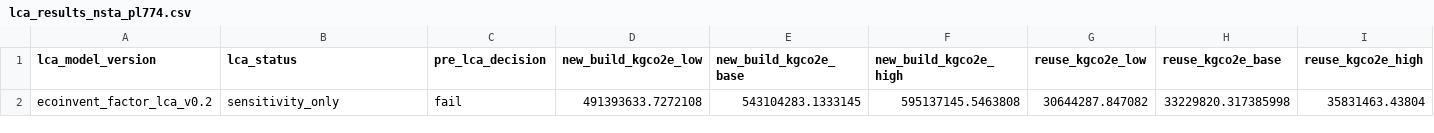
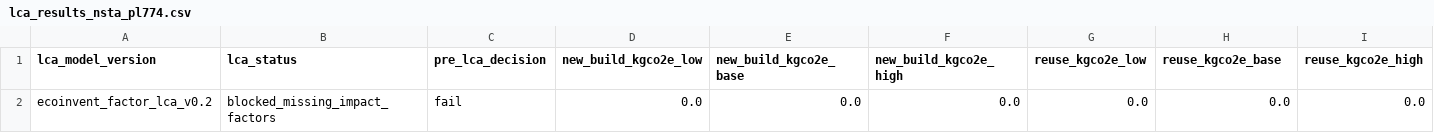
Before and after one commit to amirjahanbakhsh/Repurposing-Pipelines, a CSV file: model_layers/05_lca/lca_results_nsta_pl774.csv, drawn as a sheet; only a part is shown; removed rows and columns are numbered as before the commit, all else as after; rows hold the shown columns only; the diff names each change by its address in the sheet, - before the commit and + after, or states it on an @@ line.

```diff
--- a/model_layers/05_lca/lca_results_nsta_pl774.csv
+++ b/model_layers/05_lca/lca_results_nsta_pl774.csv
-row 2: ecoinvent_factor_lca_v0.2 | sensitivity_only | fail | 491393633.7272108 | 543104283.1333145 | 595137145.5463808 | 30644287.847082 | 33229820.317385998 | 35831463.43804
+row 2: ecoinvent_factor_lca_v0.2 | blocked_missing_impact_factors | fail | 0.0 | 0.0 | 0.0 | 0.0 | 0.0 | 0.0
```
Also changed, not shown: model_layers/04_cost_economics/refurbishment_cost_summary_nsta_pl774.csv, model_layers/04_cost_economics/refurbishment_costs_nsta_pl774.csv, 17 other files.
